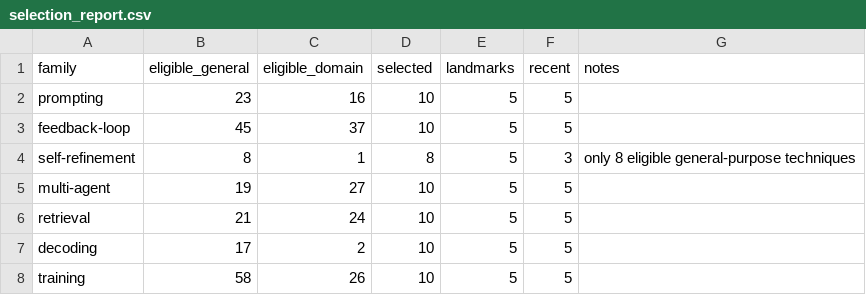
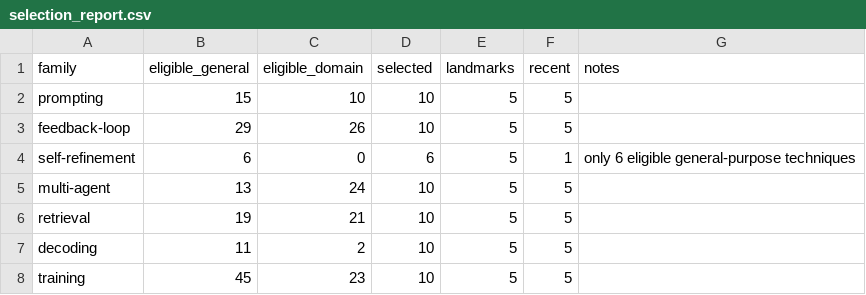
Before and after one commit to prashankkadam/sok-code-quality-harness, a CSV file: review/sok/slr/top/selection_report.csv, drawn as a sheet.

```diff
--- a/review/sok/slr/top/selection_report.csv
+++ b/review/sok/slr/top/selection_report.csv
@@ -1,8 +1,8 @@
 family,eligible_general,eligible_domain,selected,landmarks,recent,notes
-prompting,23,16,10,5,5,
-feedback-loop,45,37,10,5,5,
-self-refinement,8,1,8,5,3,only 8 eligible general-purpose techniques
-multi-agent,19,27,10,5,5,
-retrieval,21,24,10,5,5,
-decoding,17,2,10,5,5,
-training,58,26,10,5,5,
+prompting,15,10,10,5,5,
+feedback-loop,29,26,10,5,5,
+self-refinement,6,0,6,5,1,only 6 eligible general-purpose techniques
+multi-agent,13,24,10,5,5,
+retrieval,19,21,10,5,5,
+decoding,11,2,10,5,5,
+training,45,23,10,5,5,
```
Also changed, not shown: review/sok/slr/runs/main/side_lists.csv, review/sok/slr/top/exclusions.csv, 47 other files.
